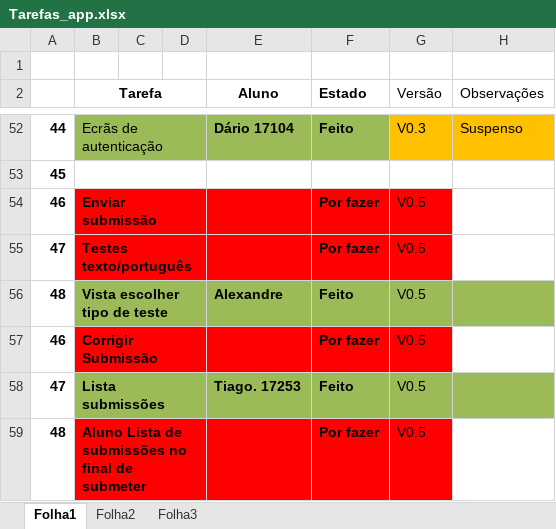
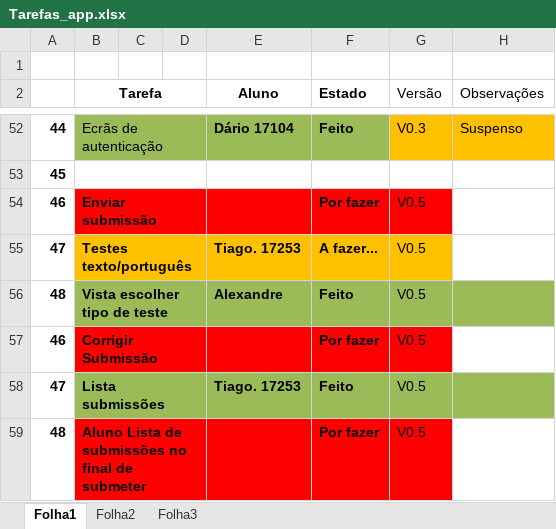
Before and after one commit to iptomar/letrinhas, an Excel workbook: 6_Organiçao de Grupo (Importante)/Tarefas_app.xlsx, sheet Folha1, drawn as a sheet; only a part is shown, gaps mark what is left out; values as stored, in another font and other column widths than the file's, no borders; the diff names each change by its address in the sheet, - before the commit and + after, or states it on an @@ line.

Commit message:
tarefas - update

```diff
--- a/6_Organiçao de Grupo (Importante)/Tarefas_app.xlsx (sheet Folha1)
+++ b/6_Organiçao de Grupo (Importante)/Tarefas_app.xlsx (sheet Folha1)
-B55:G55 fill: #FF0000
+B55:G55 fill: #FFC000
-E55 (Aluno): (empty)
+E55 (Aluno): Tiago. 17253
-F55 (Estado): Por fazer
+F55 (Estado): A fazer...
```
